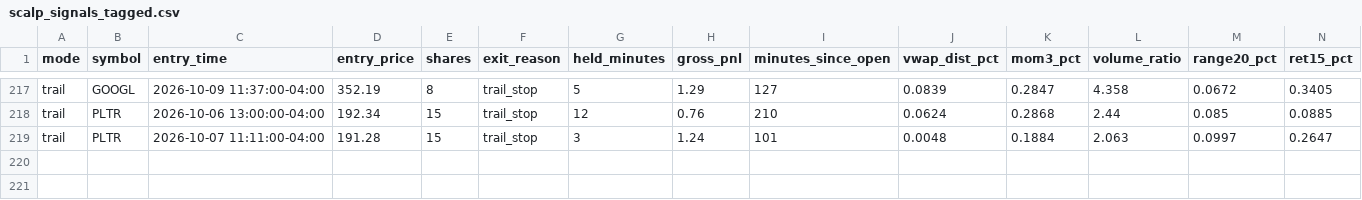
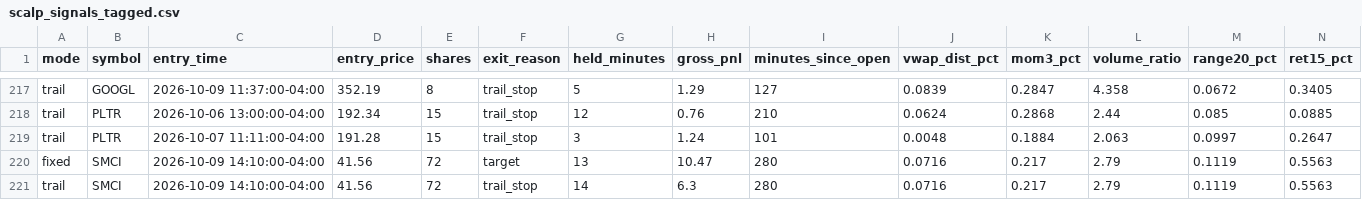
Before and after one commit to njdfan1711-cpu/Fin, a CSV file: scalping/scalp_signals_tagged.csv, drawn as a sheet; only a part is shown, gaps mark what is left out; rows hold the shown columns only; the diff names each change by its address in the sheet, - before the commit and + after, or states it on an @@ line.

```diff
--- a/scalping/scalp_signals_tagged.csv
+++ b/scalping/scalp_signals_tagged.csv
+row 220: fixed | SMCI | 2026-10-09 14:10:00-04:00 | 41.56 | 72 | target | 13 | 10.47 | 280 | 0.0716 | 0.217 | 2.79 | 0.1119 | 0.5563
+row 221: trail | SMCI | 2026-10-09 14:10:00-04:00 | 41.56 | 72 | trail_stop | 14 | 6.3 | 280 | 0.0716 | 0.217 | 2.79 | 0.1119 | 0.5563
```
Also changed, not shown: scalping/scalp_backtest_trades.csv, scalping/scalp_backtest_trail_trades.csv, 4 other files.
